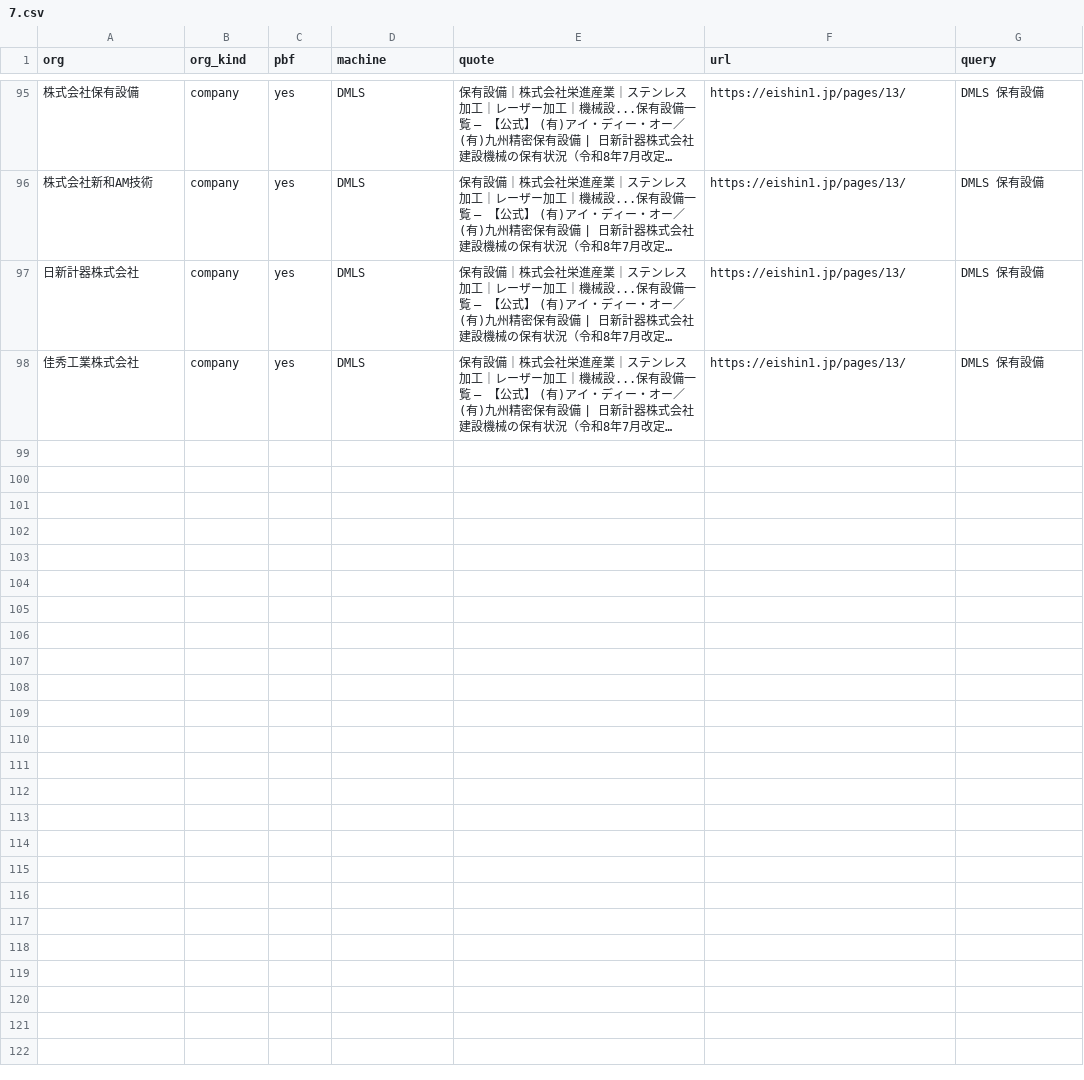
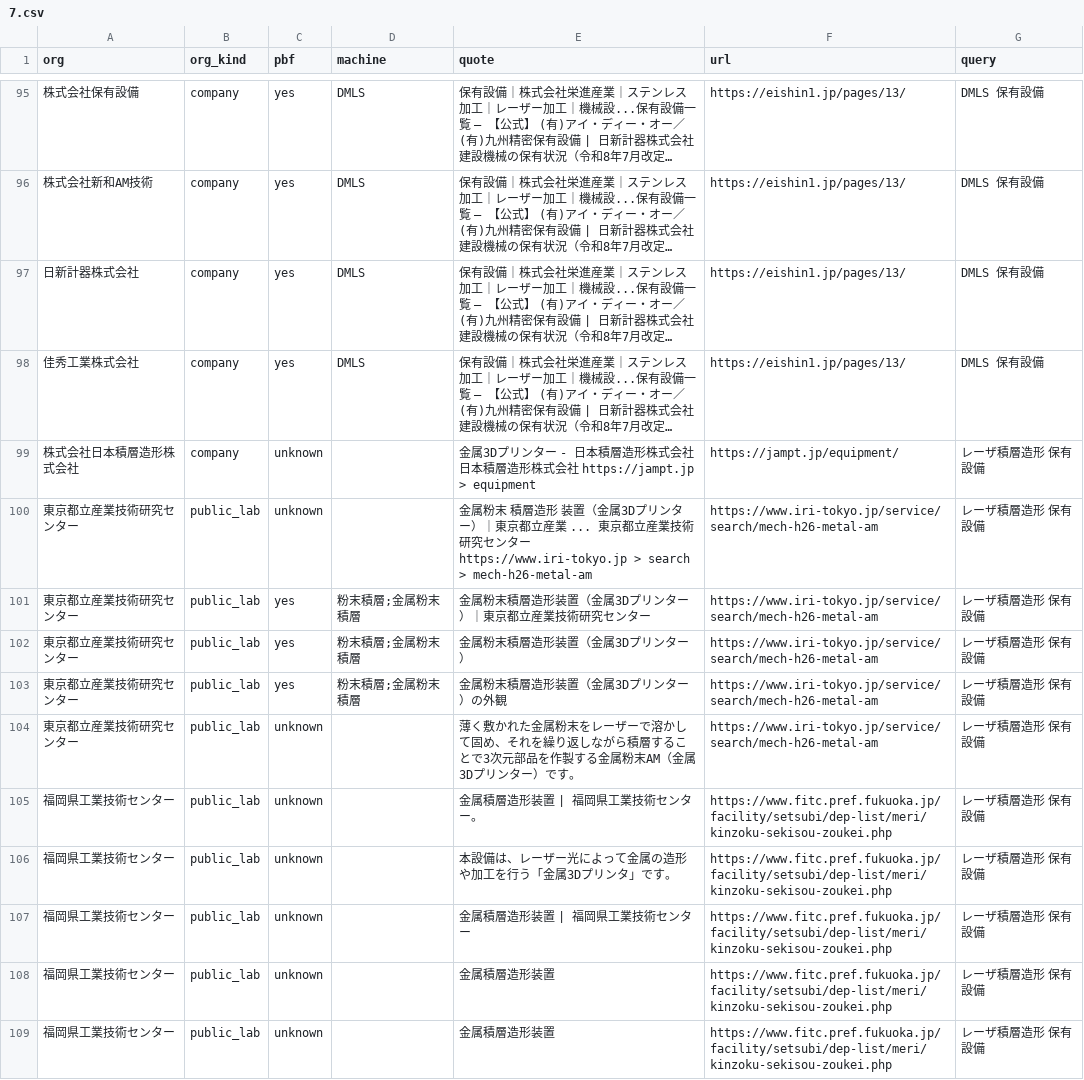
Before and after one commit to a-one-road-official/Researcher, a CSV file: researcher/out/am_owners/evidence/7.csv, drawn as a sheet; only a part is shown, gaps mark what is left out; long unchanged cells end in …; the diff names each change by its address in the sheet, - before the commit and + after, or states it on an @@ line.

```diff
--- a/researcher/out/am_owners/evidence/7.csv
+++ b/researcher/out/am_owners/evidence/7.csv
+row 99: 株式会社日本積層造形株式会社 | company | unknown |  | 金属3Dプリンター - 日本積層造形株式会社 日本積層造形株式会社 https://jampt.jp > equipment | https://jampt.jp/equipment/ | レーザ積層造形 保有設備
+row 100: 東京都立産業技術研究センター | public_lab | unknown |  | 金属粉末 積層造形 装置（金属3Dプリンター）｜東京都立産業 ... 東京都立産業技術研究センター https://www.iri-tokyo.jp > search > mech-h26-metal-am | https://www.iri-tokyo.jp/service/search/mech-h26-metal-am | レーザ積層造形 保有設備
+row 101: 東京都立産業技術研究センター | public_lab | yes | 粉末積層;金属粉末積層 | 金属粉末積層造形装置（金属3Dプリンター）｜東京都立産業技術研究センター | https://www.iri-tokyo.jp/service/search/mech-h26-metal-am | レーザ積層造形 保有設備
+row 102: 東京都立産業技術研究センター | public_lab | yes | 粉末積層;金属粉末積層 | 金属粉末積層造形装置（金属3Dプリンター） | https://www.iri-tokyo.jp/service/search/mech-h26-metal-am | レーザ積層造形 保有設備
+row 103: 東京都立産業技術研究センター | public_lab | yes | 粉末積層;金属粉末積層 | 金属粉末積層造形装置（金属3Dプリンター）の外観 | https://www.iri-tokyo.jp/service/search/mech-h26-metal-am | レーザ積層造形 保有設備
+row 104: 東京都立産業技術研究センター | public_lab | unknown |  | 薄く敷かれた金属粉末をレーザーで溶かして固め、それを繰り返しながら積層することで3次元部品を作製する金属粉末AM（金属3Dプリンター）です。 | https://www.iri-tokyo.jp/service/search/mech-h26-metal-am | レーザ積層造形 保有設備
+row 105: 福岡県工業技術センター | public_lab | unknown |  | 金属積層造形装置 | 福岡県工業技術センター。 | https://www.fitc.pref.fukuoka.jp/facility/setsubi/dep-list/meri/kinzoku-sekisou-zoukei.php | レーザ積層造形 保有設備
+row 106: 福岡県工業技術センター | public_lab | unknown |  | 本設備は、レーザー光によって金属の造形や加工を行う「金属3Dプリンタ」です。 | https://www.fitc.pref.fukuoka.jp/facility/setsubi/dep-list/meri/kinzoku-sekisou-zoukei.php | レーザ積層造形 保有設備
+row 107: 福岡県工業技術センター | public_lab | unknown |  | 金属積層造形装置 | 福岡県工業技術センター | https://www.fitc.pref.fukuoka.jp/facility/setsubi/dep-list/meri/kinzoku-sekisou-zoukei.php | レーザ積層造形 保有設備
+row 108: 福岡県工業技術センター | public_lab | unknown |  | 金属積層造形装置 | https://www.fitc.pref.fukuoka.jp/facility/setsubi/dep-list/meri/kinzoku-sekisou-zoukei.php | レーザ積層造形 保有設備
+row 109: 福岡県工業技術センター | public_lab | unknown |  | 金属積層造形装置 | https://www.fitc.pref.fukuoka.jp/facility/setsubi/dep-list/meri/kinzoku-sekisou-zoukei.php | レーザ積層造形 保有設備
```
Also changed, not shown: 2 other files.
